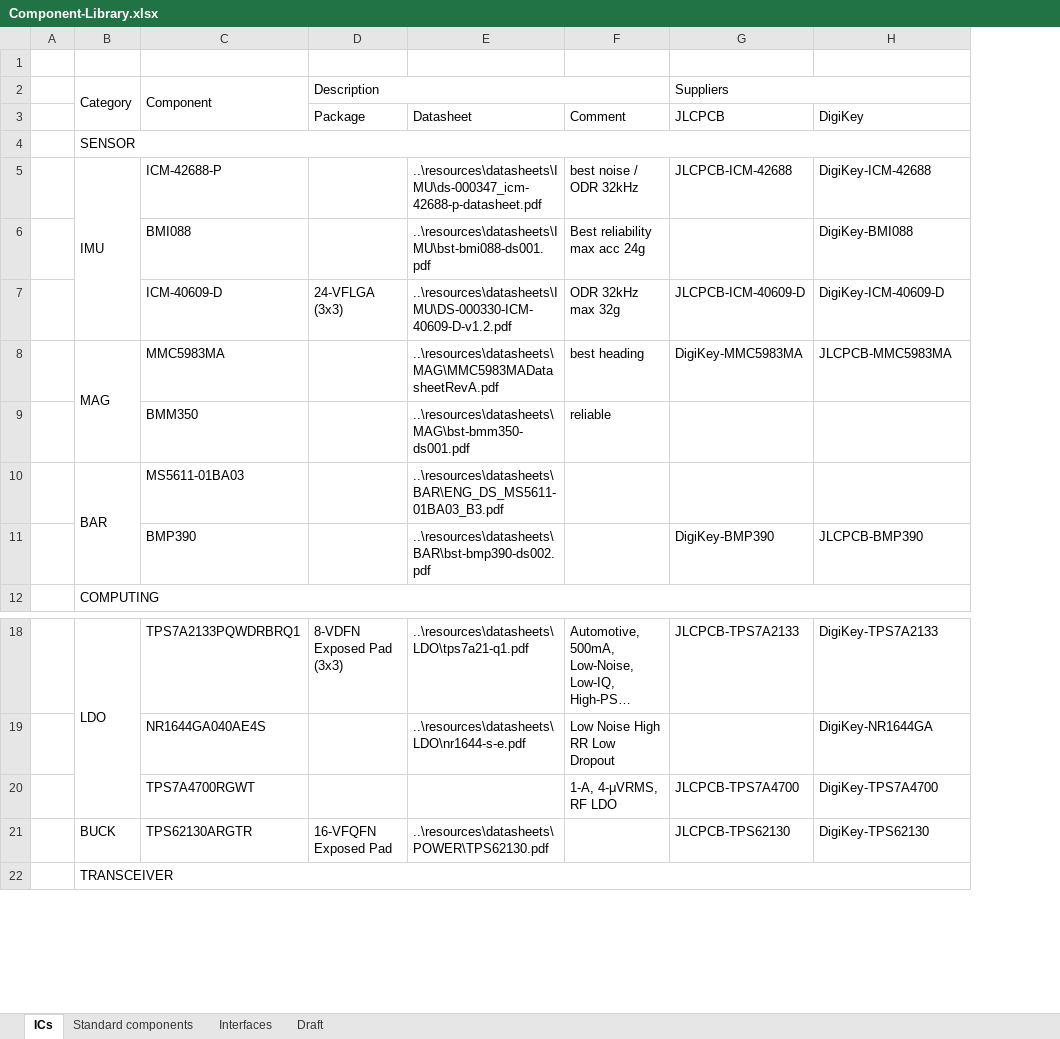
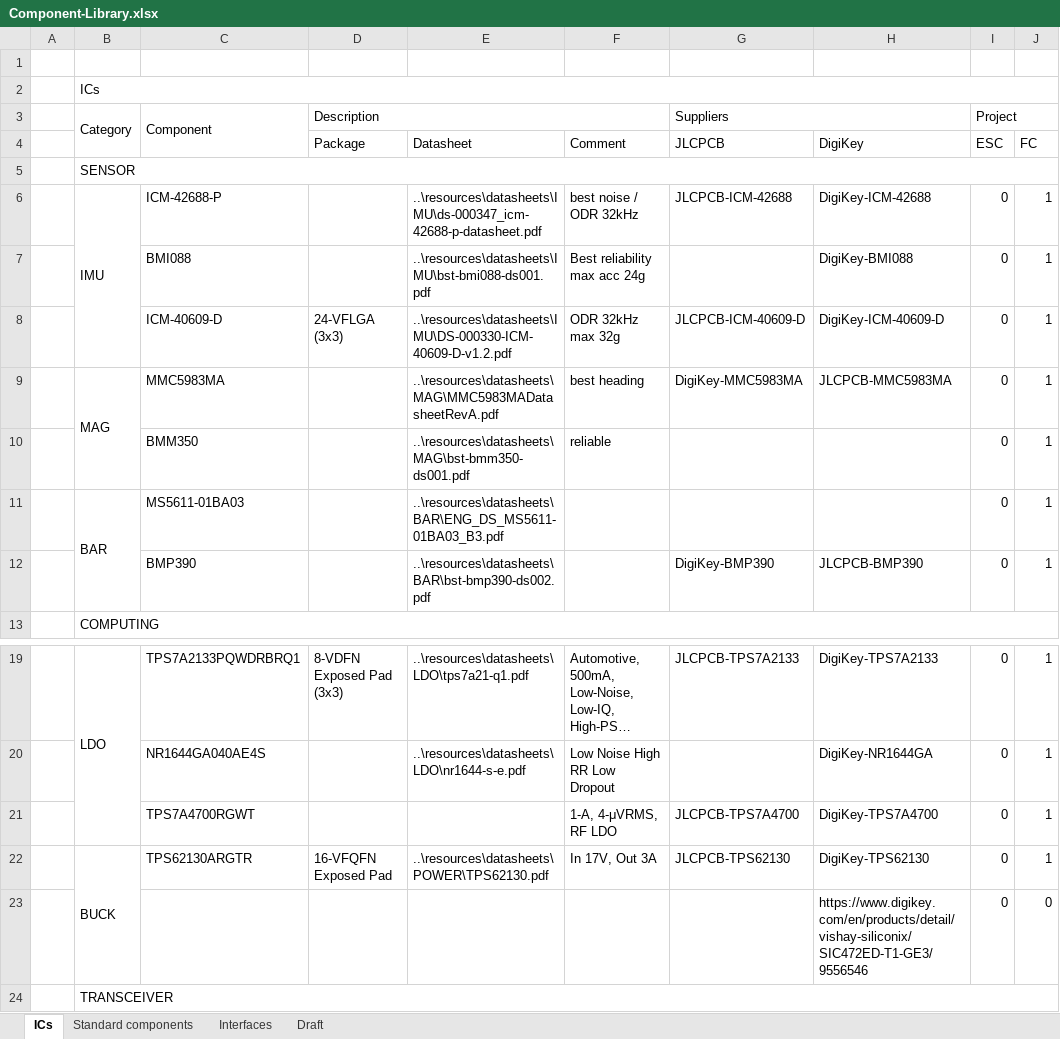
Before and after one commit to StepaneBinon/Kururugi-ESC-Dev-Board, an Excel workbook: hardware/Component-Library.xlsx, sheet ICs, drawn as a sheet; only a part is shown, gaps mark what is left out; long unchanged cells end in …; values as stored, in another font and other column widths than the file's, no cell formats; conditional formats not drawn; addresses are those after the commit; the diff names each change by its address in the sheet, - before the commit and + after, or states it on an @@ line.

```diff
--- a/hardware/Component-Library.xlsx (sheet ICs)
+++ b/hardware/Component-Library.xlsx (sheet ICs)
+column I (Project), rows 4-12: ESC |  | 0 | 0 | 0 | 0 | 0 | 0 | 0; rows 19-22: all 0
+column J, rows 4-12: FC |  | 1 | 1 | 1 | 1 | 1 | 1 | 1; rows 19-22: all 1
+row 2:  | ICs
+B22:B23 merged
-F22: (empty)
+F22: In 17V, Out 3A
+row 23:  |  |  |  |  |  |  | https://www.digikey.com/en/products/detail/vishay-siliconix/SIC472ED-T1-GE3/9556546 | 0 | 0
```
Also changed, not shown: sheet Draft, cell formats, 5 other files.
